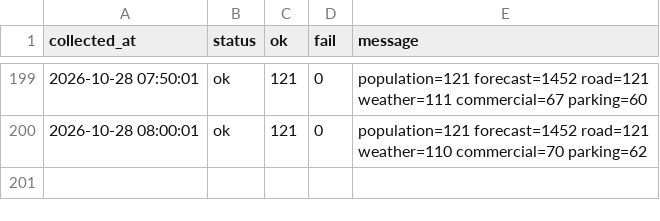
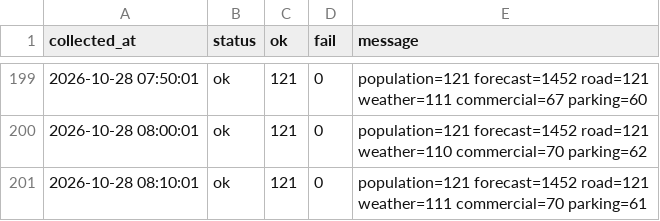
Before and after one commit to DylanKimGabia/jariisseoul-data, a CSV file: data/citydata/log.csv, drawn as a sheet; only a part is shown, gaps mark what is left out.

```diff
--- a/data/citydata/log.csv
+++ b/data/citydata/log.csv
@@ -200 +200,2 @@ collected_at,status,ok,fail,message
 2026-10-28 08:00:01,ok,121,0,population=121 forecast=1452 road=121 weather=110 commercial=70 parking=62
+2026-10-28 08:10:01,ok,121,0,population=121 forecast=1452 road=121 weather=111 commercial=70 parking=61
```
Also changed, not shown: data/citydata/commercial/2026-10-28.csv, data/log.csv, 7 other files.
